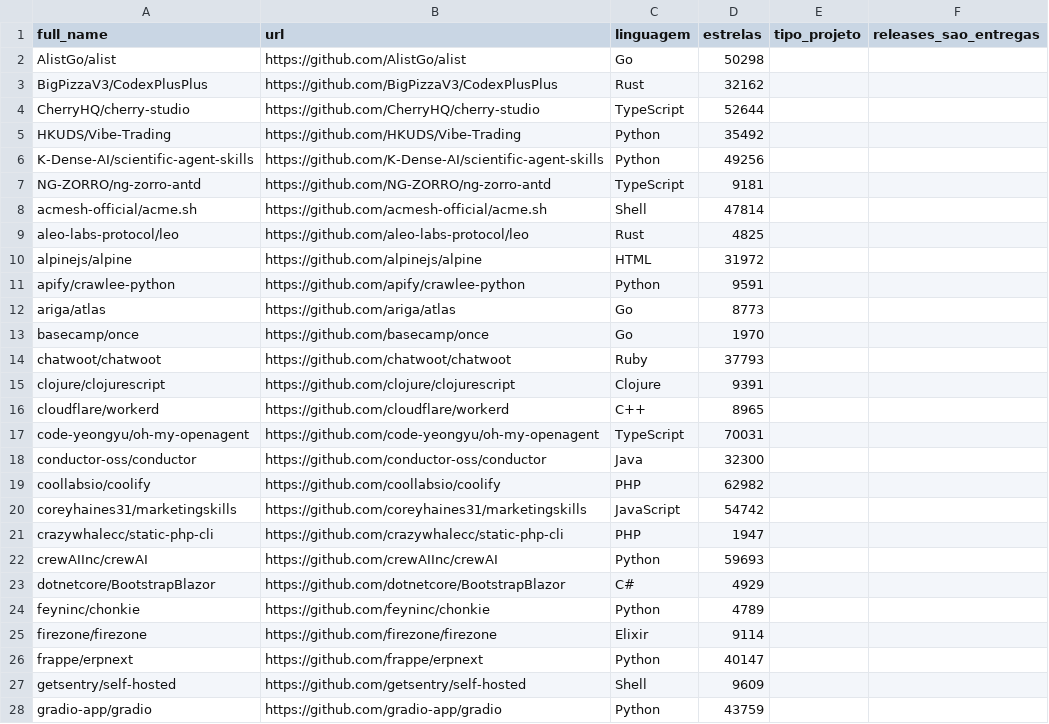
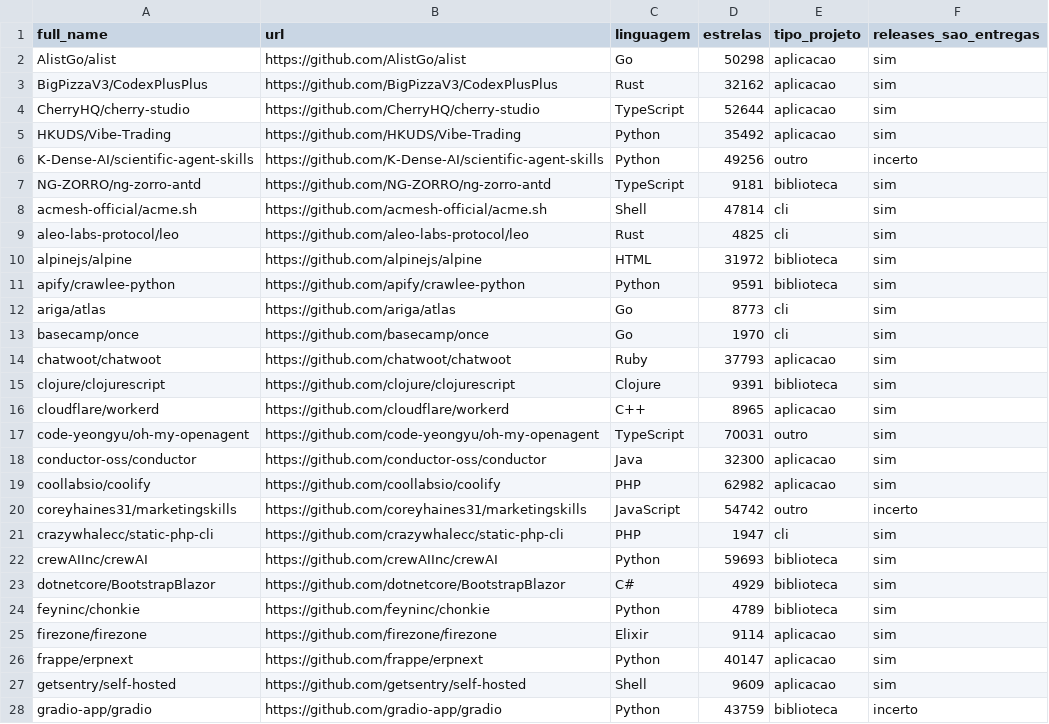
Before and after one commit to gabrielchagas13/lab-exp-de-software-turma-02-grupo-06, a CSV file: lab03/data/validacao/rotulos_repos_gc.csv, drawn as a sheet; only a part is shown; the diff covers the shown part only.

```diff
--- a/lab03/data/validacao/rotulos_repos_gc.csv
+++ b/lab03/data/validacao/rotulos_repos_gc.csv
@@ -1,28 +1,28 @@
 full_name,url,linguagem,estrelas,tipo_projeto,releases_sao_entregas
-AlistGo/alist,https://github.com/AlistGo/alist,Go,50298,,
-BigPizzaV3/CodexPlusPlus,https://github.com/BigPizzaV3/CodexPlusPlus,Rust,32162,,
-CherryHQ/cherry-studio,https://github.com/CherryHQ/cherry-studio,TypeScript,52644,,
-HKUDS/Vibe-Trading,https://github.com/HKUDS/Vibe-Trading,Python,35492,,
-K-Dense-AI/scientific-agent-skills,https://github.com/K-Dense-AI/scientific-agent-skills,Python,49256,,
-NG-ZORRO/ng-zorro-antd,https://github.com/NG-ZORRO/ng-zorro-antd,TypeScript,9181,,
-acmesh-official/acme.sh,https://github.com/acmesh-official/acme.sh,Shell,47814,,
-aleo-labs-protocol/leo,https://github.com/aleo-labs-protocol/leo,Rust,4825,,
-alpinejs/alpine,https://github.com/alpinejs/alpine,HTML,31972,,
-apify/crawlee-python,https://github.com/apify/crawlee-python,Python,9591,,
-ariga/atlas,https://github.com/ariga/atlas,Go,8773,,
-basecamp/once,https://github.com/basecamp/once,Go,1970,,
-chatwoot/chatwoot,https://github.com/chatwoot/chatwoot,Ruby,37793,,
-clojure/clojurescript,https://github.com/clojure/clojurescript,Clojure,9391,,
-cloudflare/workerd,https://github.com/cloudflare/workerd,C++,8965,,
-code-yeongyu/oh-my-openagent,https://github.com/code-yeongyu/oh-my-openagent,TypeScript,70031,,
-conductor-oss/conductor,https://github.com/conductor-oss/conductor,Java,32300,,
-coollabsio/coolify,https://github.com/coollabsio/coolify,PHP,62982,,
-coreyhaines31/marketingskills,https://github.com/coreyhaines31/marketingskills,JavaScript,54742,,
-crazywhalecc/static-php-cli,https://github.com/crazywhalecc/static-php-cli,PHP,1947,,
-crewAIInc/crewAI,https://github.com/crewAIInc/crewAI,Python,59693,,
-dotnetcore/BootstrapBlazor,https://github.com/dotnetcore/BootstrapBlazor,C#,4929,,
-feyninc/chonkie,https://github.com/feyninc/chonkie,Python,4789,,
-firezone/firezone,https://github.com/firezone/firezone,Elixir,9114,,
-frappe/erpnext,https://github.com/frappe/erpnext,Python,40147,,
-getsentry/self-hosted,https://github.com/getsentry/self-hosted,Shell,9609,,
-gradio-app/gradio,https://github.com/gradio-app/gradio,Python,43759,,
+AlistGo/alist,https://github.com/AlistGo/alist,Go,50298,aplicacao,sim
+BigPizzaV3/CodexPlusPlus,https://github.com/BigPizzaV3/CodexPlusPlus,Rust,32162,aplicacao,sim
+CherryHQ/cherry-studio,https://github.com/CherryHQ/cherry-studio,TypeScript,52644,aplicacao,sim
+HKUDS/Vibe-Trading,https://github.com/HKUDS/Vibe-Trading,Python,35492,aplicacao,sim
+K-Dense-AI/scientific-agent-skills,https://github.com/K-Dense-AI/scientific-agent-skills,Python,49256,outro,incerto
+NG-ZORRO/ng-zorro-antd,https://github.com/NG-ZORRO/ng-zorro-antd,TypeScript,9181,biblioteca,sim
+acmesh-official/acme.sh,https://github.com/acmesh-official/acme.sh,Shell,47814,cli,sim
+aleo-labs-protocol/leo,https://github.com/aleo-labs-protocol/leo,Rust,4825,cli,sim
+alpinejs/alpine,https://github.com/alpinejs/alpine,HTML,31972,biblioteca,sim
+apify/crawlee-python,https://github.com/apify/crawlee-python,Python,9591,biblioteca,sim
+ariga/atlas,https://github.com/ariga/atlas,Go,8773,cli,sim
+basecamp/once,https://github.com/basecamp/once,Go,1970,cli,sim
+chatwoot/chatwoot,https://github.com/chatwoot/chatwoot,Ruby,37793,aplicacao,sim
+clojure/clojurescript,https://github.com/clojure/clojurescript,Clojure,9391,biblioteca,sim
+cloudflare/workerd,https://github.com/cloudflare/workerd,C++,8965,aplicacao,sim
+code-yeongyu/oh-my-openagent,https://github.com/code-yeongyu/oh-my-openagent,TypeScript,70031,outro,sim
+conductor-oss/conductor,https://github.com/conductor-oss/conductor,Java,32300,aplicacao,sim
+coollabsio/coolify,https://github.com/coollabsio/coolify,PHP,62982,aplicacao,sim
+coreyhaines31/marketingskills,https://github.com/coreyhaines31/marketingskills,JavaScript,54742,outro,incerto
+crazywhalecc/static-php-cli,https://github.com/crazywhalecc/static-php-cli,PHP,1947,cli,sim
+crewAIInc/crewAI,https://github.com/crewAIInc/crewAI,Python,59693,biblioteca,sim
+dotnetcore/BootstrapBlazor,https://github.com/dotnetcore/BootstrapBlazor,C#,4929,biblioteca,sim
+feyninc/chonkie,https://github.com/feyninc/chonkie,Python,4789,biblioteca,sim
+firezone/firezone,https://github.com/firezone/firezone,Elixir,9114,aplicacao,sim
+frappe/erpnext,https://github.com/frappe/erpnext,Python,40147,aplicacao,sim
+getsentry/self-hosted,https://github.com/getsentry/self-hosted,Shell,9609,aplicacao,sim
+gradio-app/gradio,https://github.com/gradio-app/gradio,Python,43759,biblioteca,incerto
```
Also changed, not shown: 66 edited cells elsewhere in this file, lab03/data/validacao/rotulos_releases_gc.csv.
